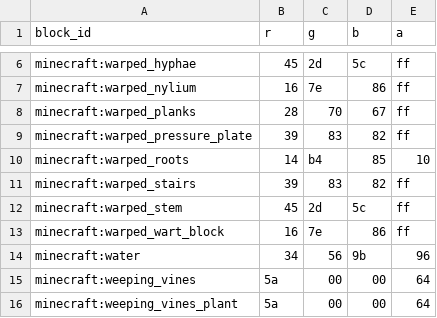
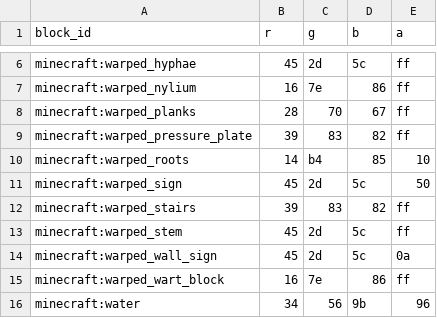
Before and after one commit to kofuk/pixel-terrain, a TSV file: block/minecraft/block_colors_w.tsv, drawn as a sheet; only a part is shown, gaps mark what is left out; the shorter side is filled out with more unchanged rows.

Commit message:
Add missing block

```diff
--- a/block/minecraft/block_colors_w.tsv
+++ b/block/minecraft/block_colors_w.tsv
@@ -10,4 +10,6 @@ minecraft:warped_pressure_plate	39	83	82	ff
 minecraft:warped_roots	14	b4	85	10
+minecraft:warped_sign	45	2d	5c	50
 minecraft:warped_stairs	39	83	82	ff
 minecraft:warped_stem	45	2d	5c	ff
+minecraft:warped_wall_sign	45	2d	5c	0a
 minecraft:warped_wart_block	16	7e	86	ff
```
Also changed, not shown: block/minecraft/block_colors_c.tsv.
